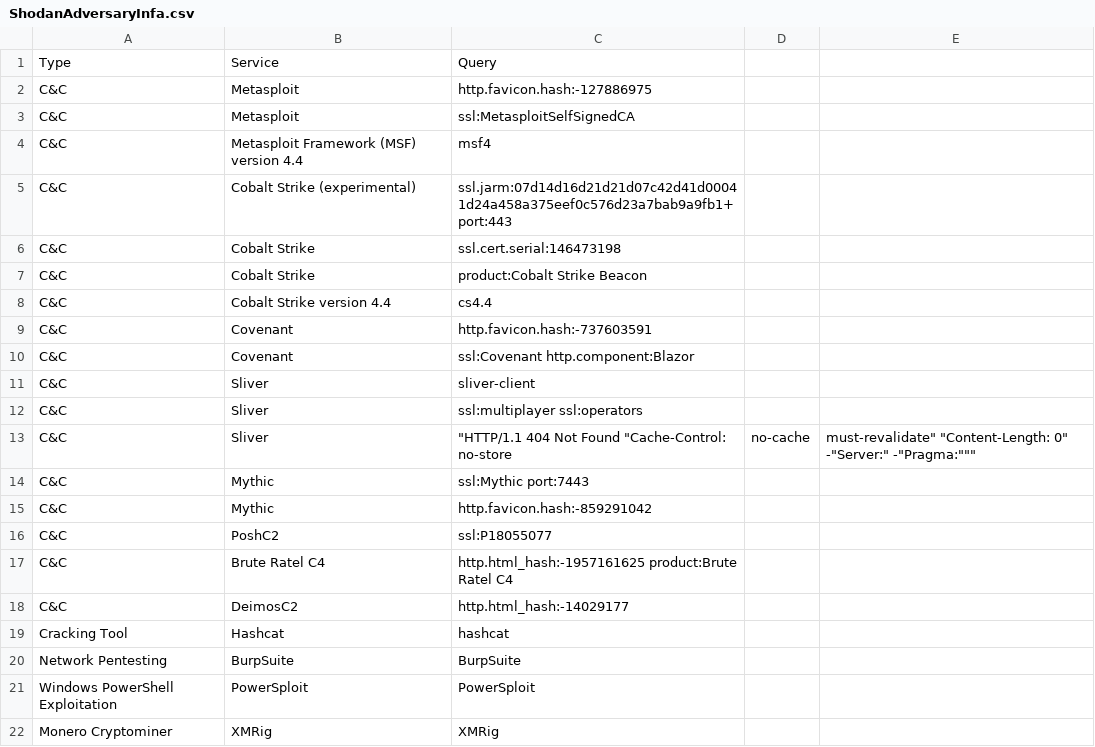
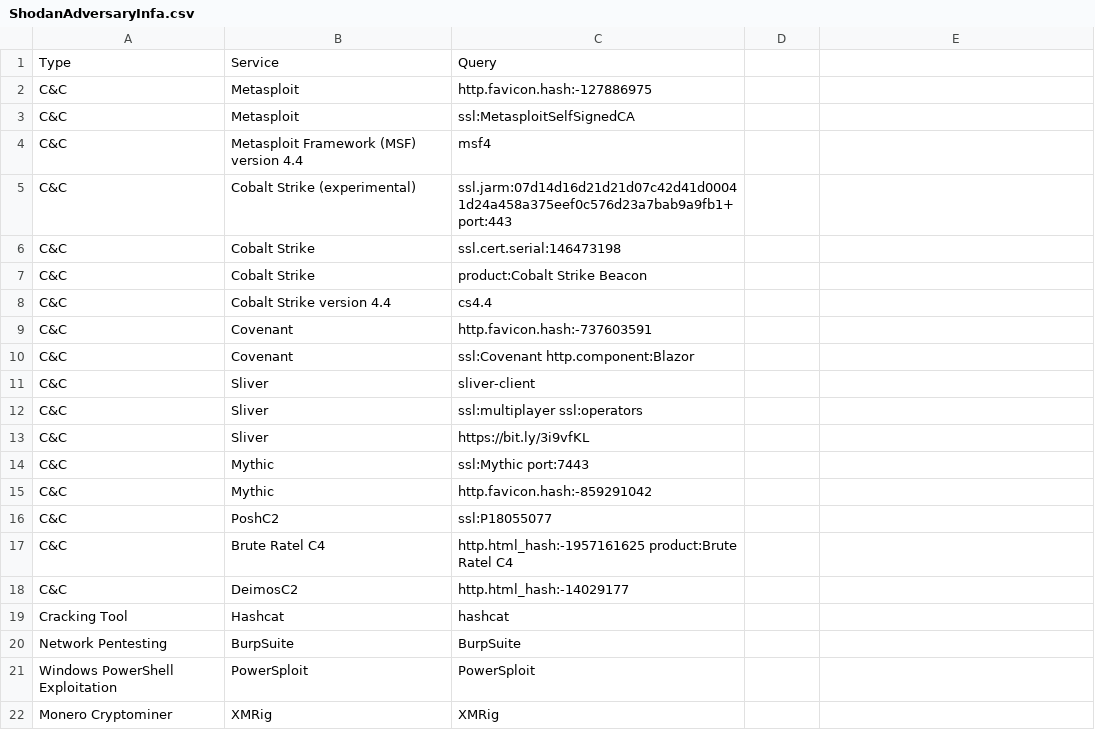
Before and after one commit to BushidoUK/OSINT-SearchOperators, a CSV file: ShodanAdversaryInfa.csv, drawn as a sheet.

Commit message:
Update ShodanAdversaryInfa.csv

```diff
--- a/ShodanAdversaryInfa.csv
+++ b/ShodanAdversaryInfa.csv
@@ -12,3 +12,3 @@ C&C,Sliver,sliver-client
 C&C,Sliver,ssl:multiplayer ssl:operators
-C&C,Sliver,"""HTTP/1.1 404 Not Found" "Cache-Control: no-store, no-cache, must-revalidate" "Content-Length: 0" -"Server:" -"Pragma:"""
+C&C,Sliver,https://bit.ly/3i9vfKL
 C&C,Mythic,ssl:Mythic port:7443
```
